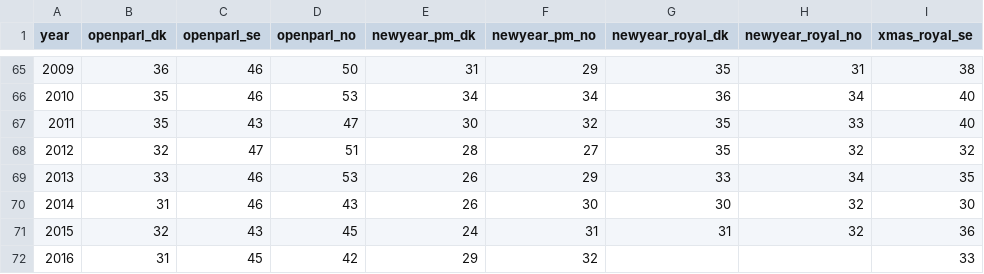
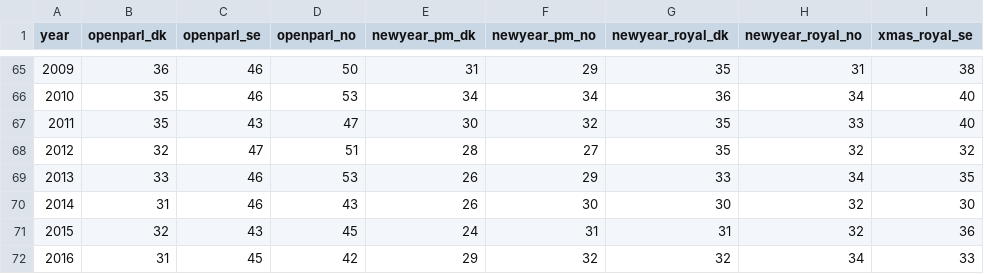
Before and after one commit to Straubinger/lix, a CSV file: lix.csv, drawn as a sheet; only a part is shown, gaps mark what is left out.

Commit message:
Update lix.csv

```diff
--- a/lix.csv
+++ b/lix.csv
@@ -71,2 +71,2 @@ year,openparl_dk,openparl_se,openparl_no,newyear_pm_dk,newyear_pm_no,newyear_roy
 2015,32,43,45,24,31,31,32,36
-2016,31,45,42,29,32,,,33
+2016,31,45,42,29,32,32,34,33
```
